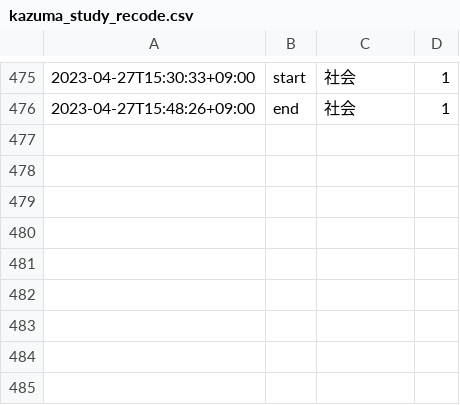
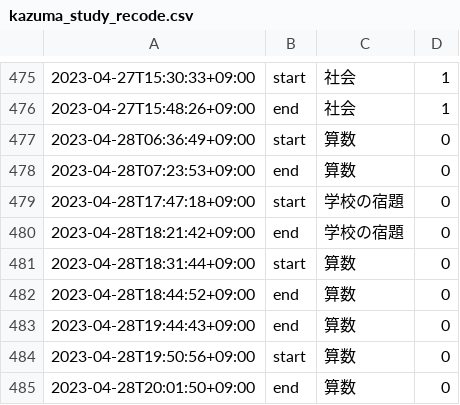
Before and after one commit to mustangsally1973/mustangasally1973.github.io, a CSV file: data/kazuma_study_recode.csv, drawn as a sheet; only a part is shown, gaps mark what is left out.

Commit message:
update data

```diff
--- a/data/kazuma_study_recode.csv
+++ b/data/kazuma_study_recode.csv
@@ -476 +476,10 @@
 2023-04-27T15:48:26+09:00,end,社会,1
+2023-04-28T06:36:49+09:00,start,算数,0
+2023-04-28T07:23:53+09:00,end,算数,0
+2023-04-28T17:47:18+09:00,start,学校の宿題,0
+2023-04-28T18:21:42+09:00,end,学校の宿題,0
+2023-04-28T18:31:44+09:00,start,算数,0
+2023-04-28T18:44:52+09:00,end,算数,0
+2023-04-28T19:44:43+09:00,end,算数,0
+2023-04-28T19:50:56+09:00,start,算数,0
+2023-04-28T20:01:50+09:00,end,算数,0
```
